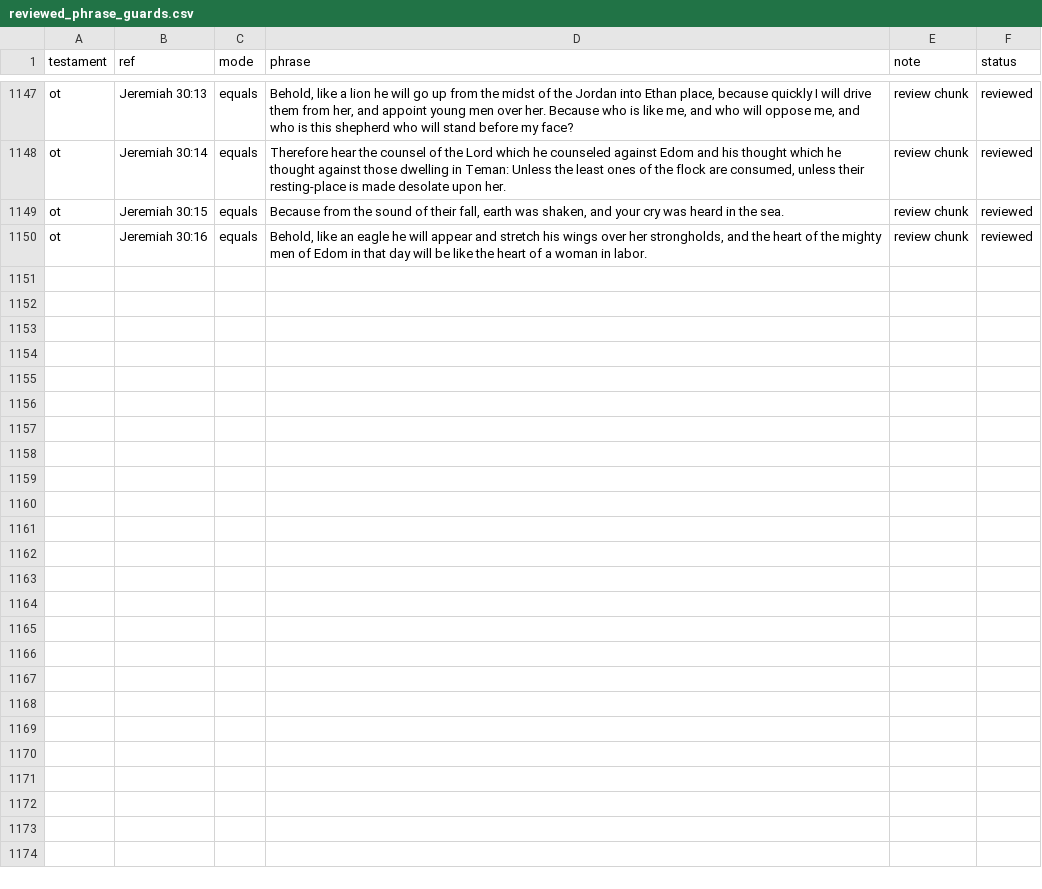
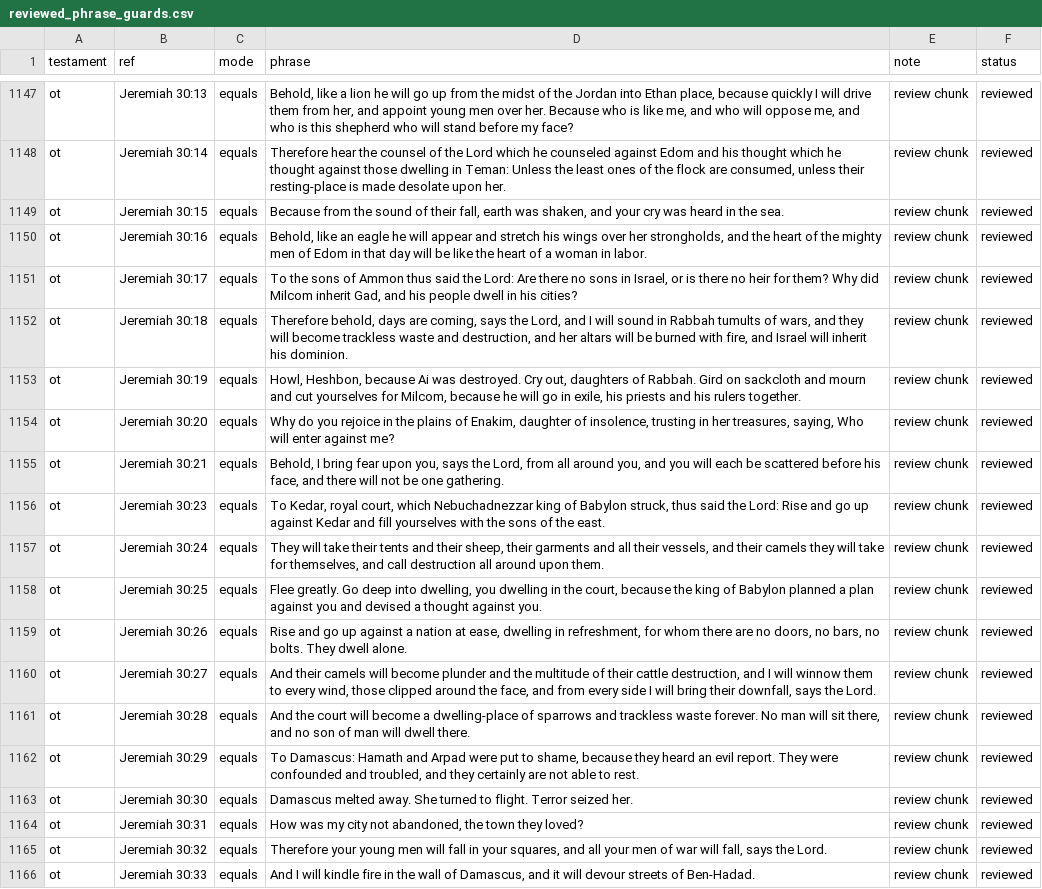
Before and after one commit to Biblejustin/LXX_Bible_Project, a CSV file: data/research/reviewed_phrase_guards.csv, drawn as a sheet; only a part is shown, gaps mark what is left out.

Commit message:
Review Jeremiah 30 Ammon Kedar Damascus oracles

```diff
--- a/data/research/reviewed_phrase_guards.csv
+++ b/data/research/reviewed_phrase_guards.csv
@@ -1150 +1150,17 @@ ot,Jeremiah 30:15,equals,"Because from the sound of their fall, earth was shaken
 ot,Jeremiah 30:16,equals,"Behold, like an eagle he will appear and stretch his wings over her strongholds, and the heart of the mighty men of Edom in that day will be like the heart of a woman in labor.",review chunk,reviewed
+ot,Jeremiah 30:17,equals,"To the sons of Ammon thus said the Lord: Are there no sons in Israel, or is there no heir for them? Why did Milcom inherit Gad, and his people dwell in his cities?",review chunk,reviewed
+ot,Jeremiah 30:18,equals,"Therefore behold, days are coming, says the Lord, and I will sound in Rabbah tumults of wars, and they will become trackless waste and destruction, and her altars will be burned with fire, and Israel will inherit his dominion.",review chunk,reviewed
+ot,Jeremiah 30:19,equals,"Howl, Heshbon, because Ai was destroyed. Cry out, daughters of Rabbah. Gird on sackcloth and mourn and cut yourselves for Milcom, because he will go in exile, his priests and his rulers together.",review chunk,reviewed
+ot,Jeremiah 30:20,equals,"Why do you rejoice in the plains of Enakim, daughter of insolence, trusting in her treasures, saying, Who will enter against me?",review chunk,reviewed
+ot,Jeremiah 30:21,equals,"Behold, I bring fear upon you, says the Lord, from all around you, and you will each be scattered before his face, and there will not be one gathering.",review chunk,reviewed
+ot,Jeremiah 30:23,equals,"To Kedar, royal court, which Nebuchadnezzar king of Babylon struck, thus said the Lord: Rise and go up against Kedar and fill yourselves with the sons of the east.",review chunk,reviewed
+ot,Jeremiah 30:24,equals,"They will take their tents and their sheep, their garments and all their vessels, and their camels they will take for themselves, and call destruction all around upon them.",review chunk,reviewed
+ot,Jeremiah 30:25,equals,"Flee greatly. Go deep into dwelling, you dwelling in the court, because the king of Babylon planned a plan against you and devised a thought against you.",review chunk,reviewed
+ot,Jeremiah 30:26,equals,"Rise and go up against a nation at ease, dwelling in refreshment, for whom there are no doors, no bars, no bolts. They dwell alone.",review chunk,reviewed
+ot,Jeremiah 30:27,equals,"And their camels will become plunder and the multitude of their cattle destruction, and I will winnow them to every wind, those clipped around the face, and from every side I will bring their downfall, says the Lord.",review chunk,reviewed
+ot,Jeremiah 30:28,equals,"And the court will become a dwelling-place of sparrows and trackless waste forever. No man will sit there, and no son of man will dwell there.",review chunk,reviewed
+ot,Jeremiah 30:29,equals,"To Damascus: Hamath and Arpad were put to shame, because they heard an evil report. They were confounded and troubled, and they certainly are not able to rest.",review chunk,reviewed
+ot,Jeremiah 30:30,equals,Damascus melted away. She turned to flight. Terror seized her.,review chunk,reviewed
+ot,Jeremiah 30:31,equals,"How was my city not abandoned, the town they loved?",review chunk,reviewed
+ot,Jeremiah 30:32,equals,"Therefore your young men will fall in your squares, and all your men of war will fall, says the Lord.",review chunk,reviewed
+ot,Jeremiah 30:33,equals,"And I will kindle fire in the wall of Damascus, and it will devour streets of Ben-Hadad.",review chunk,reviewed
```
Also changed, not shown: 4 other files.
